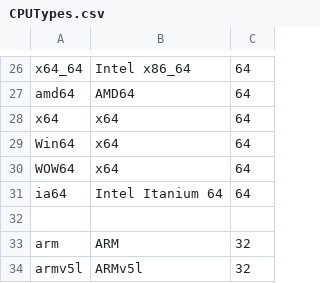
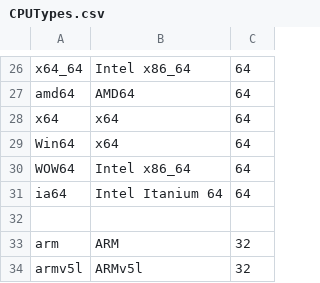
Before and after one commit to nielsbasjes/yauaa, a CSV file: analyzer/src/main/resources/UserAgents/CPUTypes/CPUTypes.csv, drawn as a sheet; only a part is shown, gaps mark what is left out.

Commit message:
Changed CPU classification regarding Intel/AMD x86_64 and Intel Itanium x64

```diff
--- a/analyzer/src/main/resources/UserAgents/CPUTypes/CPUTypes.csv
+++ b/analyzer/src/main/resources/UserAgents/CPUTypes/CPUTypes.csv
@@ -29,3 +29,3 @@ x64        | x64                | 64
 Win64      | x64                | 64
-WOW64      | x64                | 64
+WOW64      | Intel x86_64       | 64
 ia64       | Intel Itanium 64   | 64
```
Also changed, not shown: 8 other files.
